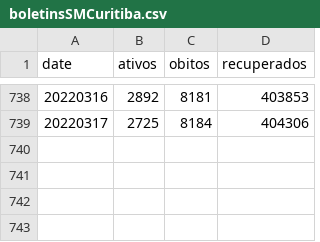
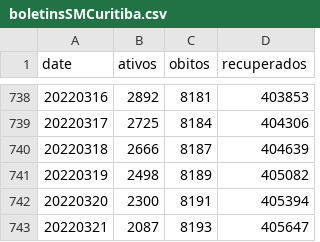
Before and after one commit to eliaskrainski/covid19misc, a CSV file: covid19time/data/boletinsSMCuritiba.csv, drawn as a sheet; only a part is shown, gaps mark what is left out.

Commit message:
update cwb boletins

```diff
--- a/covid19time/data/boletinsSMCuritiba.csv
+++ b/covid19time/data/boletinsSMCuritiba.csv
@@ -739 +739,5 @@ date,ativos,obitos,recuperados
 20220317,2725,8184,404306
+20220318,2666,8187,404639
+20220319,2498,8189,405082
+20220320,2300,8191,405394
+20220321,2087,8193,405647
```
Also changed, not shown: data/boletinsSMCuritiba.csv, 1 other file.
